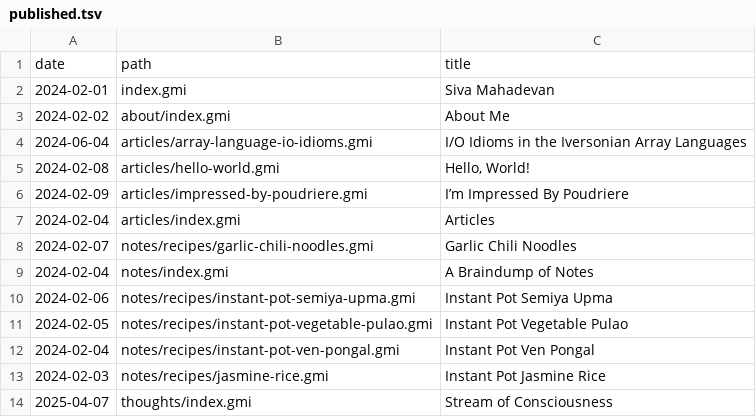
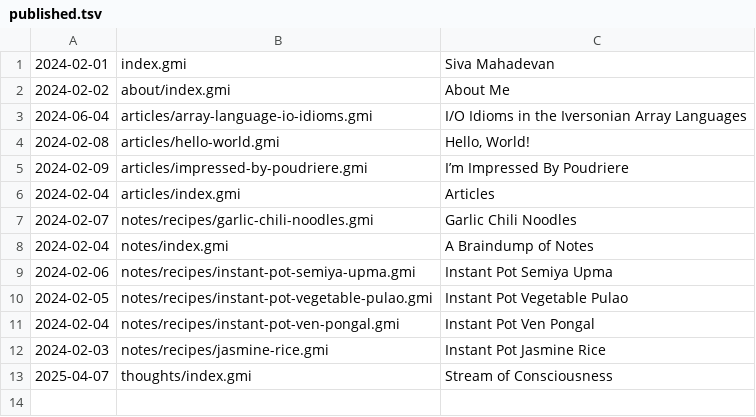
Before and after one commit to svmhdvn/mysites, a TSV file: sites/blog/published.tsv, drawn as a sheet.

```diff
--- a/sites/blog/published.tsv
+++ b/sites/blog/published.tsv
@@ -1,2 +1 @@
-date	path	title
 2024-02-01	index.gmi	Siva Mahadevan
```
Also changed, not shown: 4 other files.
